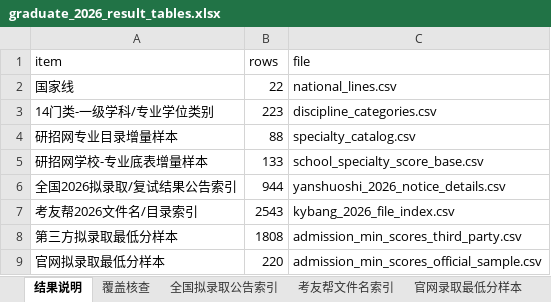
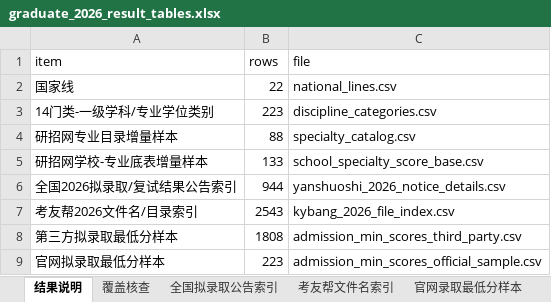
Before and after one commit to jiseigel346-collab/baoyan-heat-map, an Excel workbook: data/graduate_2026/graduate_2026_result_tables.xlsx, sheet 结果说明, drawn as a sheet; values as stored, in another font and other column widths than the file's, no borders; the diff names each change by its address in the sheet, - before the commit and + after, or states it on an @@ line.

```diff
--- a/data/graduate_2026/graduate_2026_result_tables.xlsx (sheet 结果说明)
+++ b/data/graduate_2026/graduate_2026_result_tables.xlsx (sheet 结果说明)
-B9 (rows): 220
+B9 (rows): 223
```
Also changed, not shown: sheet 官网录取最低分样本, sheet 覆盖核查, 7 other files.
